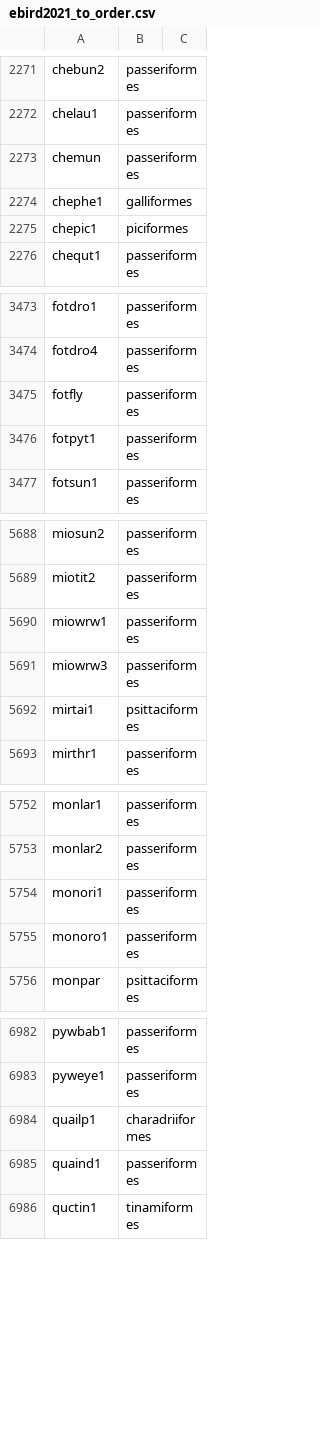
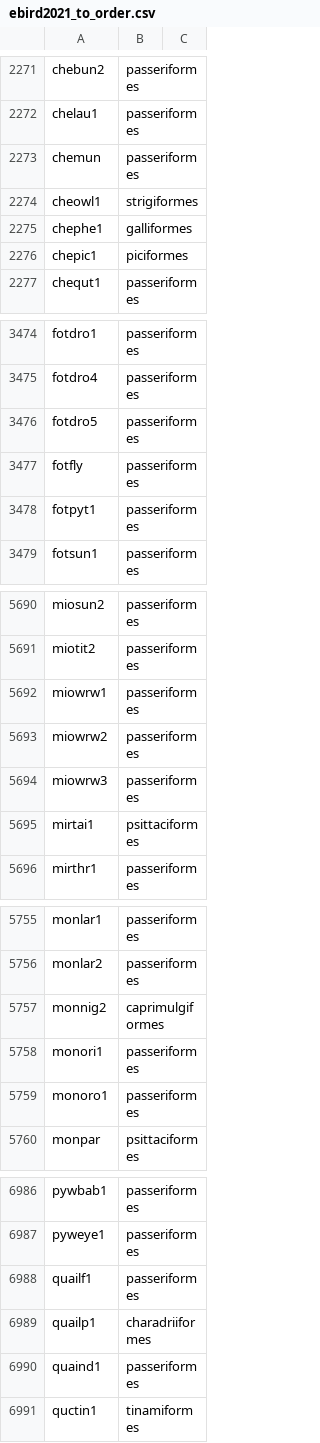
Before and after one commit to google-research/perch, a CSV file: chirp/taxonomy/data/mappings/ebird2021_to_order.csv, drawn as a sheet; only a part is shown, gaps mark what is left out; the diff covers the shown part only.

Commit message:
Add ebird2021_to_genus to mappings
Modified the class_lists for uganda
Resolves: #228

```diff
--- a/chirp/taxonomy/data/mappings/ebird2021_to_order.csv
+++ b/chirp/taxonomy/data/mappings/ebird2021_to_order.csv
@@ -2273,2 +2273,3 @@ chelau1,passeriformes,
 chemun,passeriformes,
+cheowl1,strigiformes,
 chephe1,galliformes,
@@ -3474,2 +3475,3 @@ fotdro1,passeriformes,
 fotdro4,passeriformes,
+fotdro5,passeriformes,
 fotfly,passeriformes,
@@ -5690,2 +5692,3 @@ miotit2,passeriformes,
 miowrw1,passeriformes,
+miowrw2,passeriformes,
 miowrw3,passeriformes,
@@ -5753,2 +5756,3 @@ monlar1,passeriformes,
 monlar2,passeriformes,
+monnig2,caprimulgiformes,
 monori1,passeriformes,
@@ -6983,2 +6987,3 @@ pywbab1,passeriformes,
 pyweye1,passeriformes,
+quailf1,passeriformes,
 quailp1,charadriiformes,
```
Also changed, not shown: 5 added rows elsewhere in this file, chirp/taxonomy/data/mappings/ebird2021_to_family.csv, chirp/taxonomy/data/mappings/ebird2021_to_genus.csv, 1 other file.
